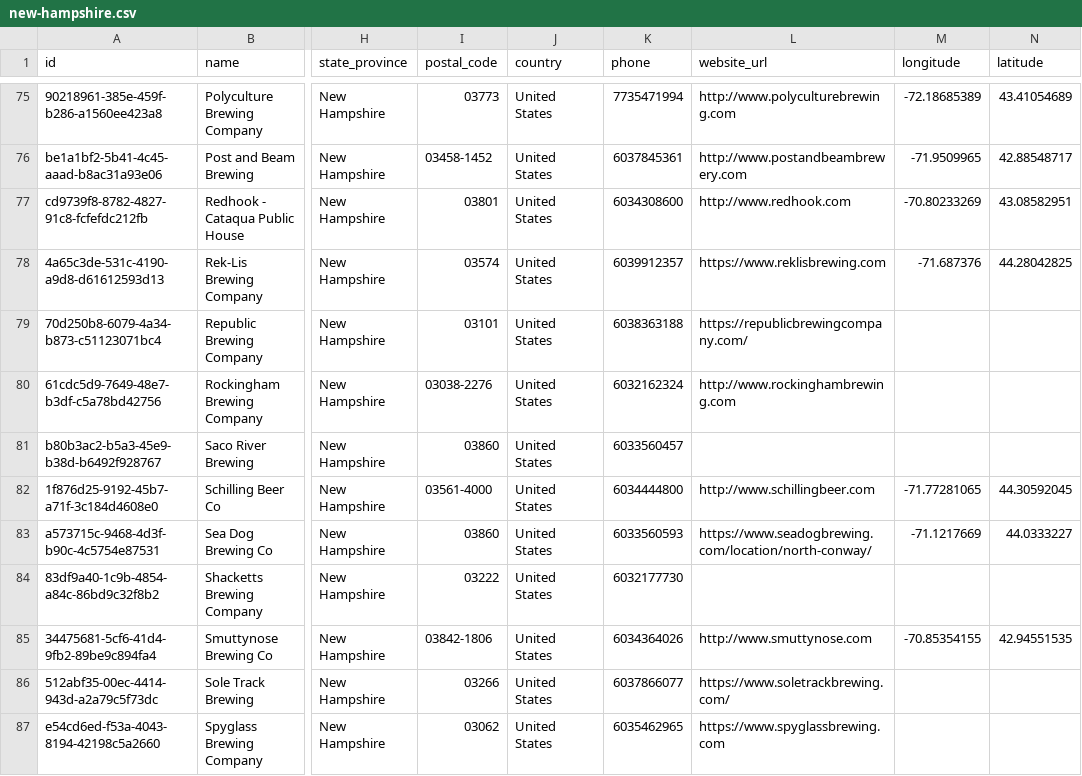
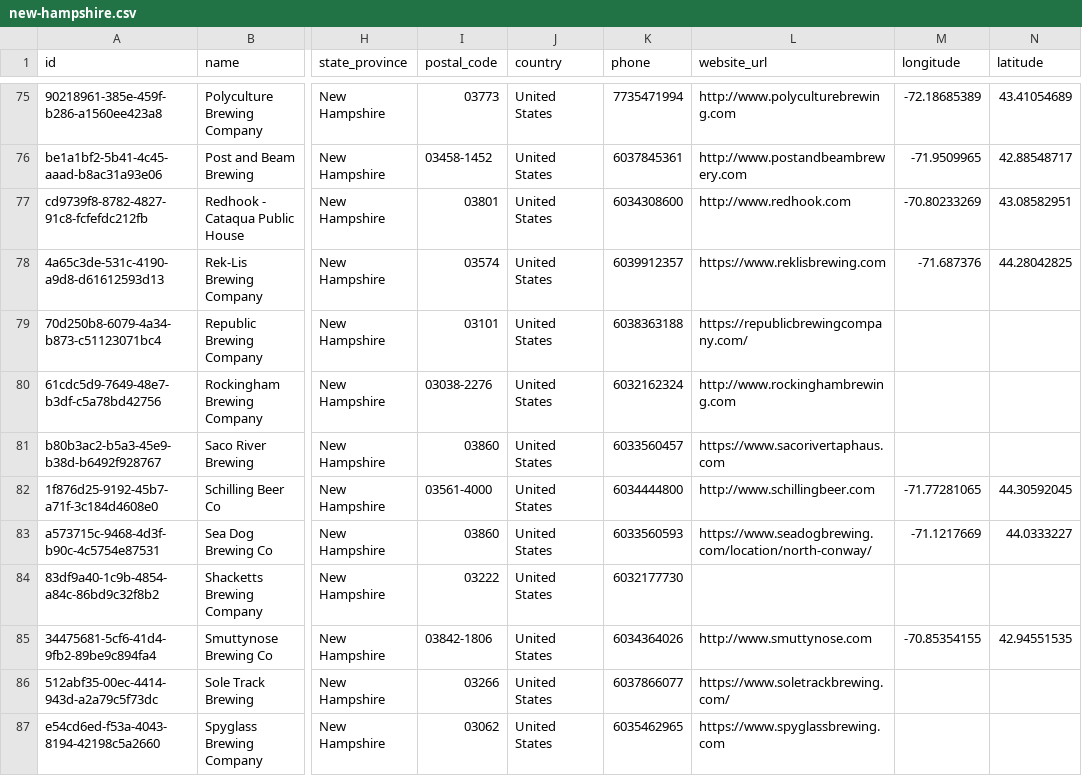
Before and after one commit to openbrewerydb/openbrewerydb, a CSV file: data/united-states/new-hampshire.csv, drawn as a sheet; only a part is shown, gaps mark what is left out; the diff names each change by its address in the sheet, - before the commit and + after, or states it on an @@ line.

Commit message:
Update Saco River Brewing: add website

```diff
--- a/data/united-states/new-hampshire.csv
+++ b/data/united-states/new-hampshire.csv
-L81 (website_url): (empty)
+L81 (website_url): https://www.sacorivertaphaus.com
```
